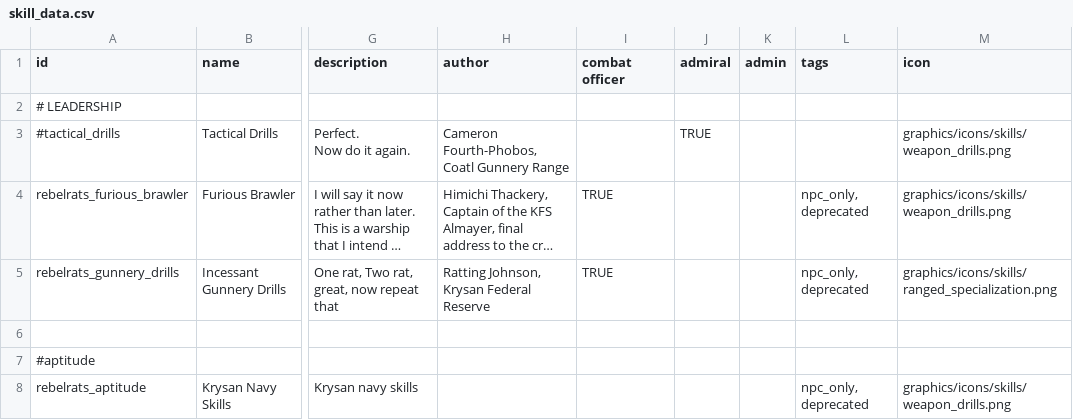
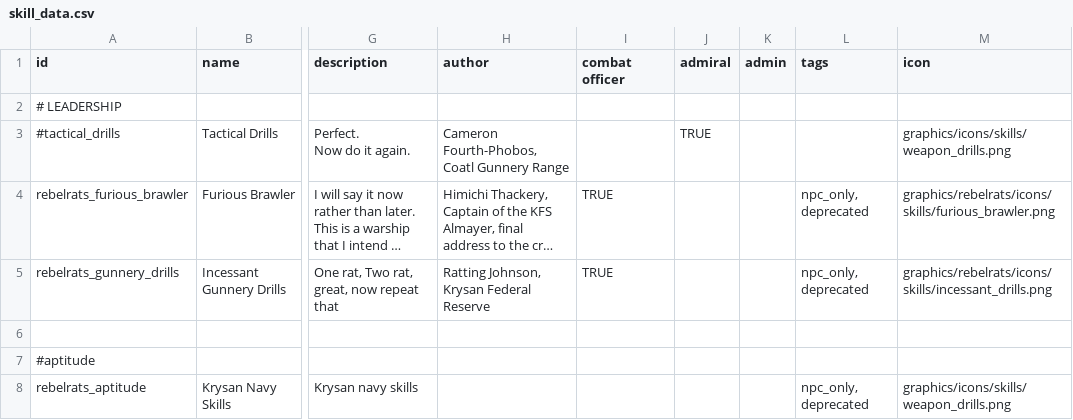
Before and after one commit to masterraven19/Rebel-Rats, a CSV file: data/characters/skills/skill_data.csv, drawn as a sheet; only a part is shown, gaps mark what is left out; long unchanged cells end in …; the diff names each change by its address in the sheet, - before the commit and + after, or states it on an @@ line.

Commit message:
Added furious brawler and incessant gunnery drills icon

```diff
--- a/data/characters/skills/skill_data.csv
+++ b/data/characters/skills/skill_data.csv
-M4 (icon): graphics/icons/skills/weapon_drills.png
+M4 (icon): graphics/rebelrats/icons/skills/furious_brawler.png
-M5 (icon): graphics/icons/skills/ranged_specialization.png
+M5 (icon): graphics/rebelrats/icons/skills/incessant_drills.png
```
Also changed, not shown: 2 other files.
